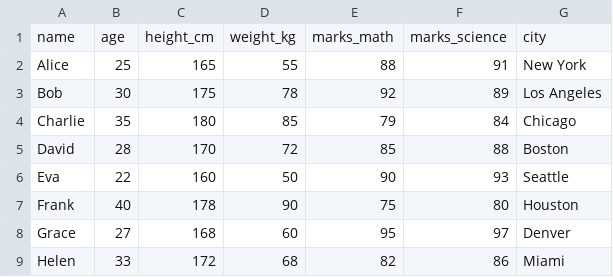
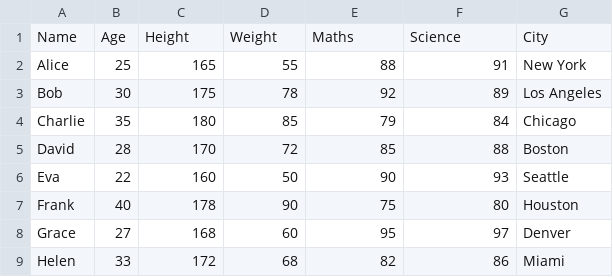
Before and after one commit to riyapandey23/study, a CSV file: pandas/students.csv, drawn as a sheet.

```diff
--- a/pandas/students.csv
+++ b/pandas/students.csv
@@ -1,2 +1,2 @@
-name,age,height_cm,weight_kg,marks_math,marks_science,city
+Name,Age,Height,Weight,Maths,Science,City
 Alice,25,165,55,88,91,New York
```
Also changed, not shown: 1 other file.
